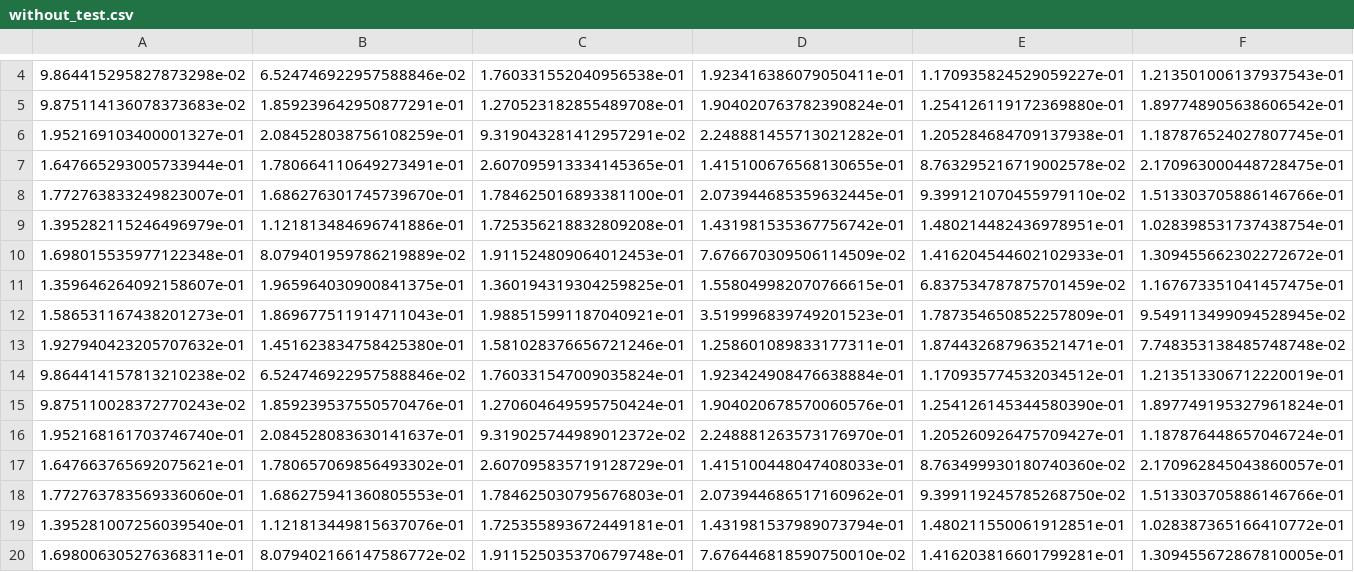
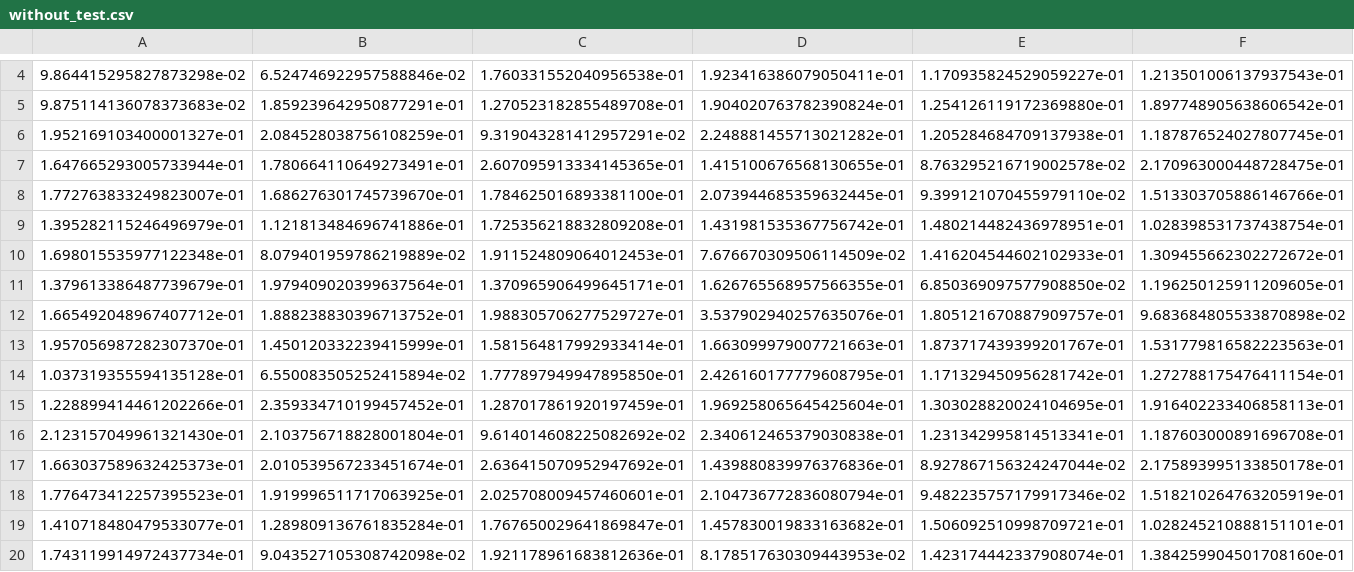
Before and after one commit to tlangerak/Advanced-Machine-Learning-Project, a CSV file: main/without_test.csv, drawn as a sheet; only a part is shown, gaps mark what is left out; removed rows and columns are numbered as before the commit, all else as after; rows hold the shown columns only; the diff names each change by its address in the sheet, - before the commit and + after, or states it on an @@ line.

Commit message:
Update without_test.csv

```diff
--- a/main/without_test.csv
+++ b/main/without_test.csv
-row 11: 1.359646264092158607e-01 | 1.965964030900841375e-01 | 1.360194319304259825e-01 | 1.558049982070766615e-01 | 6.837534787875701459e-02 | 1.167673351041457475e-01
-row 12: 1.586531167438201273e-01 | 1.869677511914711043e-01 | 1.988515991187040921e-01 | 3.519996839749201523e-01 | 1.787354650852257809e-01 | 9.549113499094528945e-02
-row 13: 1.927940423205707632e-01 | 1.451623834758425380e-01 | 1.581028376656721246e-01 | 1.258601089833177311e-01 | 1.874432687963521471e-01 | 7.748353138485748748e-02
-row 14: 9.864414157813210238e-02 | 6.524746922957588846e-02 | 1.760331547009035824e-01 | 1.923424908476638884e-01 | 1.170935774532034512e-01 | 1.213513306712220019e-01
-row 15: 9.875110028372770243e-02 | 1.859239537550570476e-01 | 1.270604649595750424e-01 | 1.904020678570060576e-01 | 1.254126145344580390e-01 | 1.897749195327961824e-01
-row 16: 1.952168161703746740e-01 | 2.084528083630141637e-01 | 9.319025744989012372e-02 | 2.248881263573176970e-01 | 1.205260926475709427e-01 | 1.187876448657046724e-01
-row 17: 1.647663765692075621e-01 | 1.780657069856493302e-01 | 2.607095835719128729e-01 | 1.415100448047408033e-01 | 8.763499930180740360e-02 | 2.170962845043860057e-01
-row 18: 1.772763783569336060e-01 | 1.686275941360805553e-01 | 1.784625030795676803e-01 | 2.073944686517160962e-01 | 9.399119245785268750e-02 | 1.513303705886146766e-01
-row 19: 1.395281007256039540e-01 | 1.121813449815637076e-01 | 1.725355893672449181e-01 | 1.431981537989073794e-01 | 1.480211550061912851e-01 | 1.028387365166410772e-01
-row 20: 1.698006305276368311e-01 | 8.079402166147586772e-02 | 1.911525035370679748e-01 | 7.676446818590750010e-02 | 1.416203816601799281e-01 | 1.309455672867810005e-01
+row 11: 1.379613386487739679e-01 | 1.979409020399637564e-01 | 1.370965906499645171e-01 | 1.626765568957566355e-01 | 6.850369097577908850e-02 | 1.196250125911209605e-01
+row 12: 1.665492048967407712e-01 | 1.888238830396713752e-01 | 1.988305706277529727e-01 | 3.537902940257635076e-01 | 1.805121670887909757e-01 | 9.683684805533870898e-02
+row 13: 1.957056987282307370e-01 | 1.450120332239415999e-01 | 1.581564817992933414e-01 | 1.663099979007721663e-01 | 1.873717439399201767e-01 | 1.531779816582223563e-01
+row 14: 1.037319355594135128e-01 | 6.550083505252415894e-02 | 1.777897949947895850e-01 | 2.426160177779608795e-01 | 1.171329450956281742e-01 | 1.272788175476411154e-01
+row 15: 1.228899414461202266e-01 | 2.359334710199457452e-01 | 1.287017861920197459e-01 | 1.969258065645425604e-01 | 1.303028820024104695e-01 | 1.916402233406858113e-01
+row 16: 2.123157049961321430e-01 | 2.103756718828001804e-01 | 9.614014608225082692e-02 | 2.340612465379030838e-01 | 1.231342995814513341e-01 | 1.187603000891696708e-01
+row 17: 1.663037589632425373e-01 | 2.010539567233451674e-01 | 2.636415070952947692e-01 | 1.439880839976376836e-01 | 8.927867156324247044e-02 | 2.175893995133850178e-01
+row 18: 1.776473412257395523e-01 | 1.919996511717063925e-01 | 2.025708009457460601e-01 | 2.104736772836080794e-01 | 9.482235757179917346e-02 | 1.518210264763205919e-01
+row 19: 1.410718480479533077e-01 | 1.289809136761835284e-01 | 1.767650029641869847e-01 | 1.457830019833163682e-01 | 1.506092510998709721e-01 | 1.028245210888151101e-01
+row 20: 1.743119914972437734e-01 | 9.043527105308742098e-02 | 1.921178961683812636e-01 | 8.178517630309443953e-02 | 1.423174442337908074e-01 | 1.384259904501708160e-01
```
